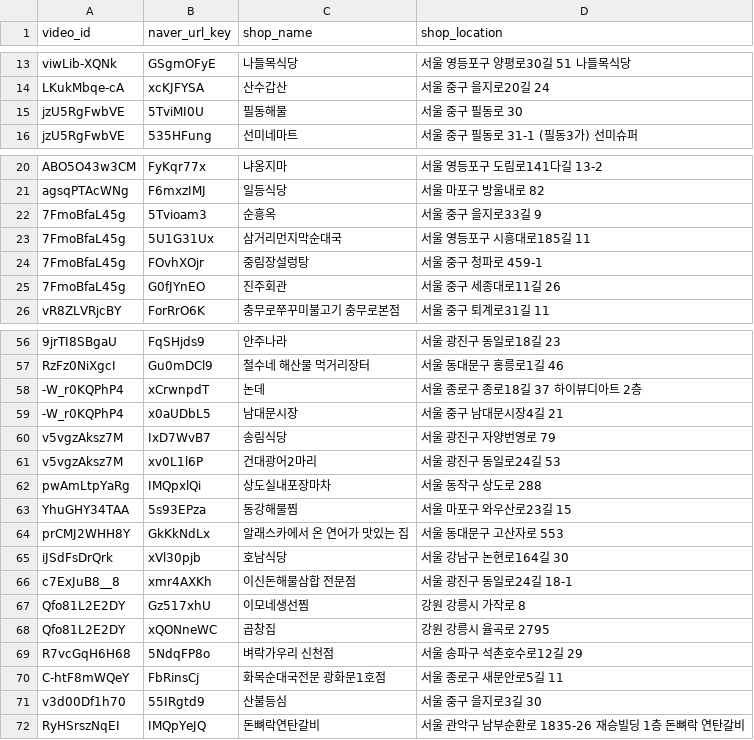
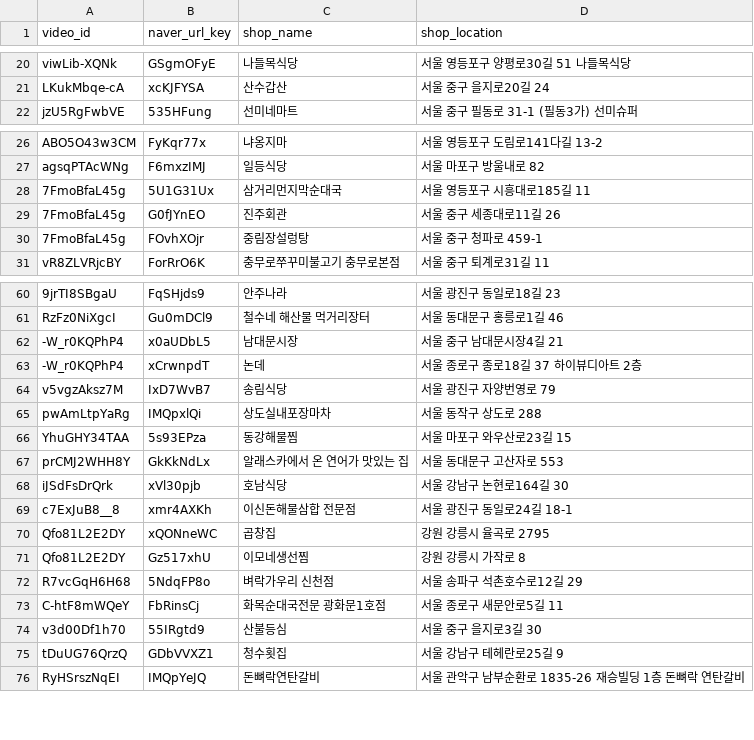
Before and after one commit to tofulim/foodmap, a CSV file: kim3meals_part2.csv, drawn as a sheet; only a part is shown, gaps mark what is left out; removed rows and columns are numbered as before the commit, all else as after; the diff covers the shown part only; the diff names each change by its address in the sheet, - before the commit and + after, or states it on an @@ line.

```diff
--- a/kim3meals_part2.csv
+++ b/kim3meals_part2.csv
-row 15: jzU5RgFwbVE | 5TviMI0U | 필동해물 | 서울 중구 필동로 30
-row 22: 7FmoBfaL45g | 5Tvioam3 | 순흥옥 | 서울 중구 을지로33길 9
@@ row 25 moved to row 29: 7FmoBfaL45g @@
@@ row 59 moved to row 62: -W_r0KQPhP4 @@
-row 61: v5vgzAksz7M | xv0L1l6P | 건대광어2마리 | 서울 광진구 동일로24길 53
@@ row 68 moved to row 70: Qfo81L2E2DY @@
+row 75: tDuUG76QrzQ | GDbVVXZ1 | 청수횟집 | 서울 강남구 테헤란로25길 9
```
Also changed, not shown: 14 added rows, 2 removed rows, 11 moved rows and 3 edited cells elsewhere in this file, kim3meals_part1.csv, 1 other file.
